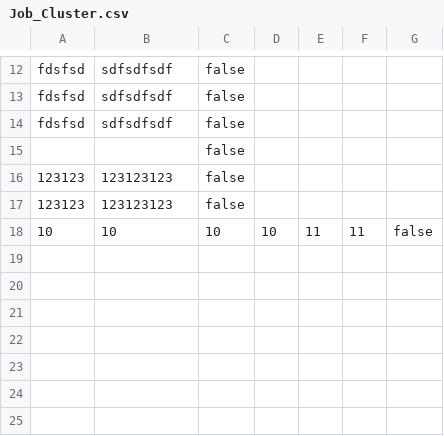
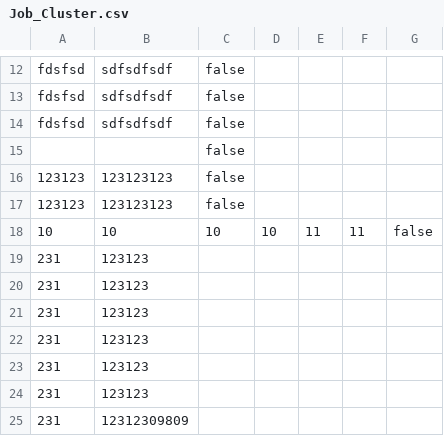
Before and after one commit to Noxxinoxx/NoxV9Database, a CSV file: NoxV9Database/Database/Job_Cluster.csv, drawn as a sheet; only a part is shown, gaps mark what is left out; the diff names each change by its address in the sheet, - before the commit and + after, or states it on an @@ line.

```diff
--- a/NoxV9Database/Database/Job_Cluster.csv
+++ b/NoxV9Database/Database/Job_Cluster.csv
+row 19: 231 | 123123
+row 20: 231 | 123123
+row 21: 231 | 123123
+row 22: 231 | 123123
+row 23: 231 | 123123
+row 24: 231 | 123123
+row 25: 231 | 12312309809
```
Also changed, not shown: 1 other file.
